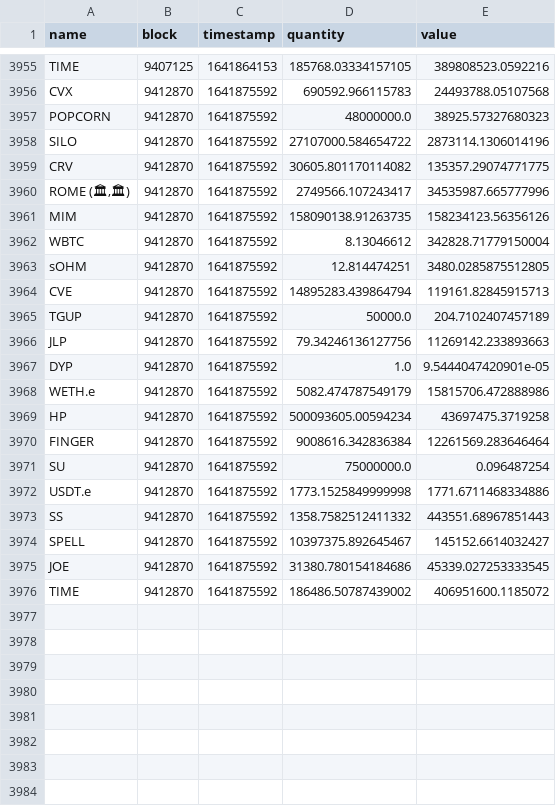
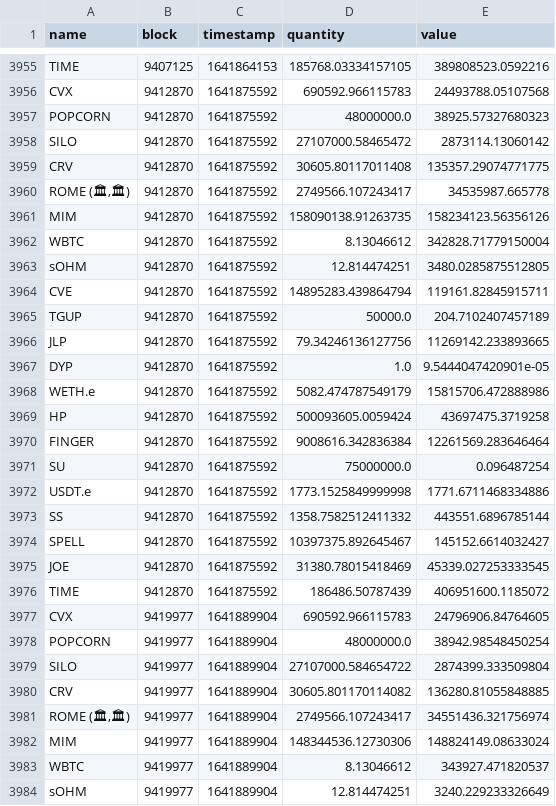
Before and after one commit to Concave-Community/ohm-fork-data, a CSV file: data/wonderland/wonderland_treasury.csv, drawn as a sheet; only a part is shown, gaps mark what is left out; the diff covers the shown part only.

```diff
--- a/data/wonderland/wonderland_treasury.csv
+++ b/data/wonderland/wonderland_treasury.csv
@@ -3957,5 +3957,5 @@ CVX,9412870,1641875592,690592.966115783,24493788.05107568
 POPCORN,9412870,1641875592,48000000.0,38925.57327680323
-SILO,9412870,1641875592,27107000.584654722,2873114.1306014196
-CRV,9412870,1641875592,30605.801170114082,135357.29074771775
-"ROME (🏛,🏛)",9412870,1641875592,2749566.107243417,34535987.665777996
+SILO,9412870,1641875592,27107000.58465472,2873114.13060142
+CRV,9412870,1641875592,30605.80117011408,135357.29074771775
+"ROME (🏛,🏛)",9412870,1641875592,2749566.107243417,34535987.665778
 MIM,9412870,1641875592,158090138.91263735,158234123.56356126
@@ -3963,8 +3963,8 @@ WBTC,9412870,1641875592,8.13046612,342828.71779150004
 sOHM,9412870,1641875592,12.814474251,3480.0285875512805
-CVE,9412870,1641875592,14895283.439864794,119161.82845915713
+CVE,9412870,1641875592,14895283.439864794,119161.82845915711
 TGUP,9412870,1641875592,50000.0,204.7102407457189
-JLP,9412870,1641875592,79.34246136127756,11269142.233893663
+JLP,9412870,1641875592,79.34246136127756,11269142.233893665
 DYP,9412870,1641875592,1.0,9.5444047420901e-05
 WETH.e,9412870,1641875592,5082.474787549179,15815706.472888986
-HP,9412870,1641875592,500093605.00594234,43697475.3719258
+HP,9412870,1641875592,500093605.0059424,43697475.3719258
 FINGER,9412870,1641875592,9008616.342836384,12261569.283646464
@@ -3972,5 +3972,13 @@ SU,9412870,1641875592,75000000.0,0.096487254
 USDT.e,9412870,1641875592,1773.1525849999998,1771.6711468334886
-SS,9412870,1641875592,1358.7582512411332,443551.68967851443
+SS,9412870,1641875592,1358.7582512411332,443551.6896785144
 SPELL,9412870,1641875592,10397375.892645467,145152.6614032427
-JOE,9412870,1641875592,31380.780154184686,45339.027253333545
-TIME,9412870,1641875592,186486.50787439002,406951600.1185072
+JOE,9412870,1641875592,31380.78015418469,45339.027253333545
+TIME,9412870,1641875592,186486.50787439,406951600.1185072
+CVX,9419977,1641889904,690592.966115783,24796906.84764605
+POPCORN,9419977,1641889904,48000000.0,38942.98548450254
+SILO,9419977,1641889904,27107000.584654722,2874399.333509804
+CRV,9419977,1641889904,30605.801170114082,136280.81055848885
+"ROME (🏛,🏛)",9419977,1641889904,2749566.107243417,34551436.321756974
+MIM,9419977,1641889904,148344536.12730306,148824149.08633024
+WBTC,9419977,1641889904,8.13046612,343927.471820537
+sOHM,9419977,1641889904,12.814474251,3240.229233326649
```
Also changed, not shown: 13 added rows elsewhere in this file, data/snapshot.csv, data/wonderland/wonderland_bonds.csv, 1 other file.
